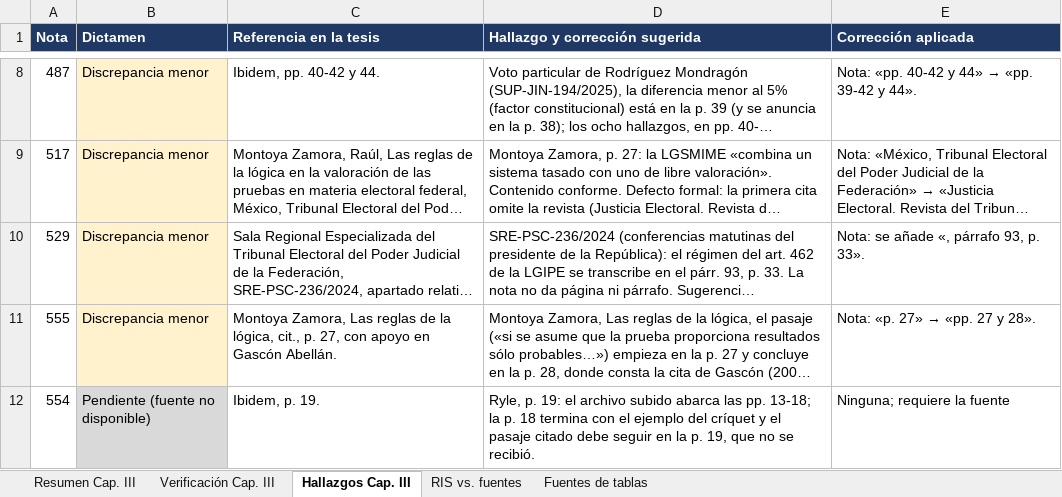
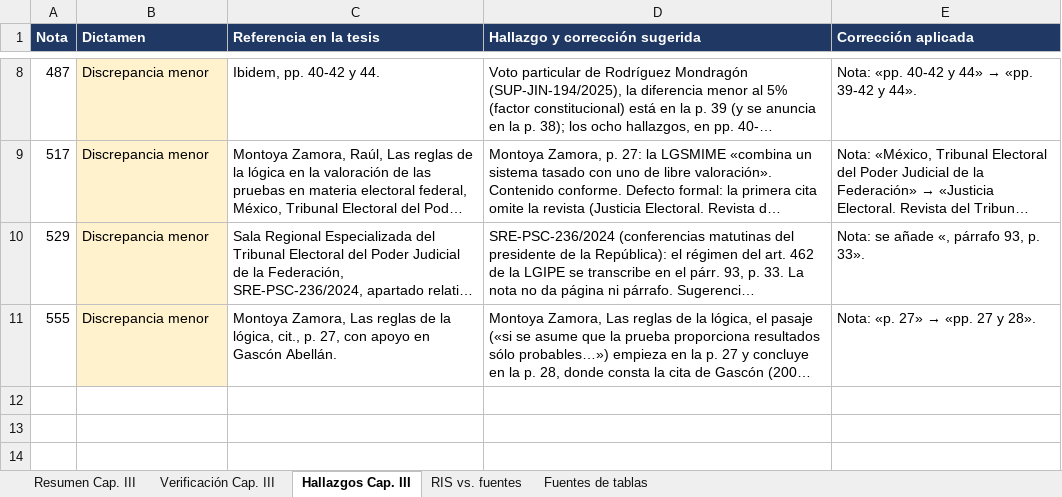
Before and after one commit to bgomezlemus-ui/luisb, an Excel workbook: Verificacion_citas_Cap_III.xlsx, sheet Hallazgos Cap. III, drawn as a sheet; only a part is shown, gaps mark what is left out; long unchanged cells end in …; values as stored, in another font and other column widths than the file's, no borders; the diff names each change by its address in the sheet, - before the commit and + after, or states it on an @@ line.

```diff
--- a/Verificacion_citas_Cap_III.xlsx (sheet Hallazgos Cap. III)
+++ b/Verificacion_citas_Cap_III.xlsx (sheet Hallazgos Cap. III)
-row 12: 554 | Pendiente (fuente no disponible) | Ibidem, p. 19. | Ryle, p. 19: el archivo subido abarca las pp. 13-18; la p. 18 termina con el ejemplo del críquet y el pasaje citado debe seguir en la p. 19, que no se recibió. | Ninguna; requiere la fuente
```
Also changed, not shown: sheet Resumen Cap. III, sheet RIS vs. fuentes, sheet Verificación Cap. III.
